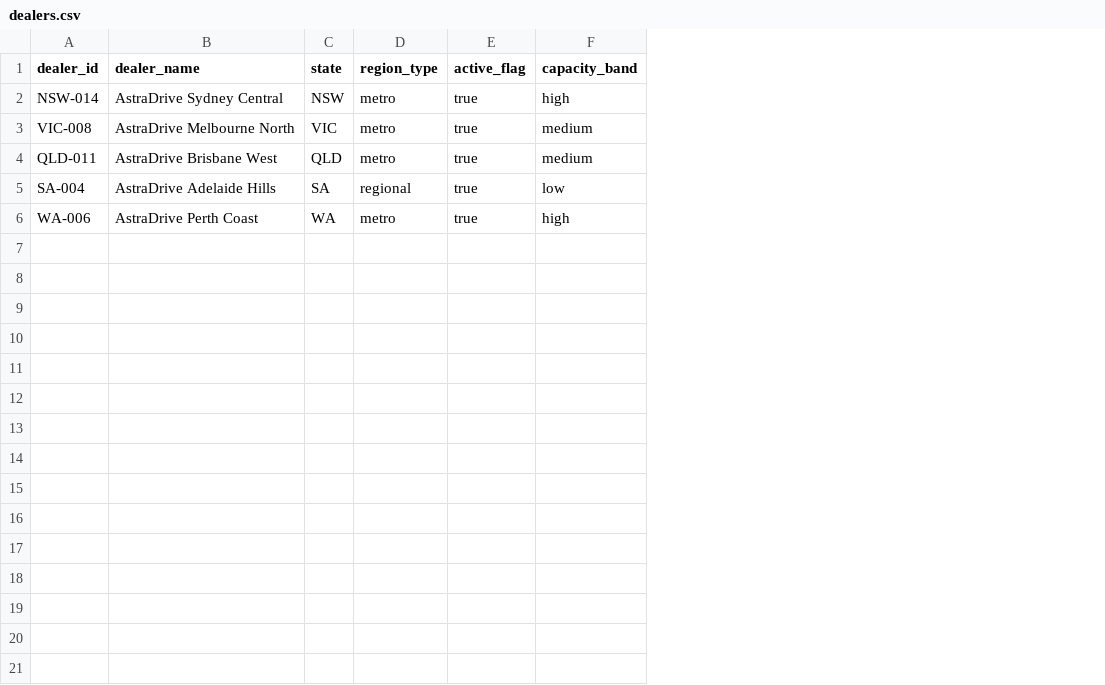
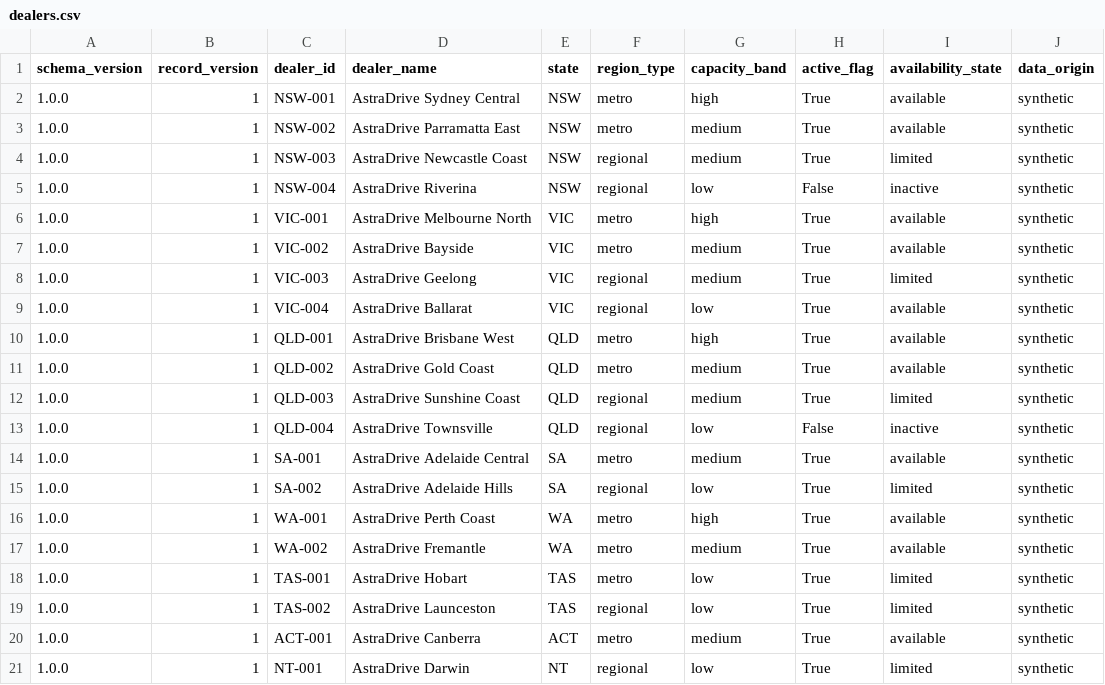
Before and after one commit to ozzy2438/drive-to-joy-automotive-analytics, a CSV file: dbt/seeds/dealers.csv, drawn as a sheet; removed rows and columns are numbered as before the commit, all else as after; the diff names each change by its address in the sheet, - before the commit and + after, or states it on an @@ line.

```diff
--- a/dbt/seeds/dealers.csv
+++ b/dbt/seeds/dealers.csv
+column A (schema_version), row 2: 1.0.0; row 7: 1.0.0; row 11: 1.0.0; rows 15-16: 1.0.0 | 1.0.0
+column B (record_version), row 2: 1; row 7: 1; row 11: 1; rows 15-16: 1 | 1
-column E (active_flag), rows 2-6: all true
+column H (active_flag), row 2: True; row 7: True; row 11: True; rows 15-16: True | True
+column I (availability_state), row 2: available; row 7: available; row 11: available; rows 15-16: limited | available
+column J (data_origin), row 2: synthetic; row 7: synthetic; row 11: synthetic; rows 15-16: synthetic | synthetic
-C2 (dealer_id): NSW-014
+C2 (dealer_id): NSW-001
+row 3: 1.0.0 | 1 | NSW-002 | AstraDrive Parramatta East | NSW | metro | medium | True | available | synthetic
+row 4: 1.0.0 | 1 | NSW-003 | AstraDrive Newcastle Coast | NSW | regional | medium | True | limited | synthetic
+row 5: 1.0.0 | 1 | NSW-004 | AstraDrive Riverina | NSW | regional | low | False | inactive | synthetic
+row 6: 1.0.0 | 1 | VIC-001 | AstraDrive Melbourne North | VIC | metro | high | True | available | synthetic
-C7 (dealer_id): VIC-008
+C7 (dealer_id): VIC-002
-D7 (dealer_name): AstraDrive Melbourne North
+D7 (dealer_name): AstraDrive Bayside
+row 8: 1.0.0 | 1 | VIC-003 | AstraDrive Geelong | VIC | regional | medium | True | limited | synthetic
+row 9: 1.0.0 | 1 | VIC-004 | AstraDrive Ballarat | VIC | regional | low | True | available | synthetic
+row 10: 1.0.0 | 1 | QLD-001 | AstraDrive Brisbane West | QLD | metro | high | True | available | synthetic
-C11 (dealer_id): QLD-011
+C11 (dealer_id): QLD-002
-D11 (dealer_name): AstraDrive Brisbane West
+D11 (dealer_name): AstraDrive Gold Coast
+row 12: 1.0.0 | 1 | QLD-003 | AstraDrive Sunshine Coast | QLD | regional | medium | True | limited | synthetic
+row 13: 1.0.0 | 1 | QLD-004 | AstraDrive Townsville | QLD | regional | low | False | inactive | synthetic
+row 14: 1.0.0 | 1 | SA-001 | AstraDrive Adelaide Central | SA | metro | medium | True | available | synthetic
-C15 (dealer_id): SA-004
+C15 (dealer_id): SA-002
-C16 (dealer_id): WA-006
+C16 (dealer_id): WA-001
+row 17: 1.0.0 | 1 | WA-002 | AstraDrive Fremantle | WA | metro | medium | True | available | synthetic
+row 18: 1.0.0 | 1 | TAS-001 | AstraDrive Hobart | TAS | metro | low | True | limited | synthetic
+row 19: 1.0.0 | 1 | TAS-002 | AstraDrive Launceston | TAS | regional | low | True | limited | synthetic
+row 20: 1.0.0 | 1 | ACT-001 | AstraDrive Canberra | ACT | metro | medium | True | available | synthetic
+row 21: 1.0.0 | 1 | NT-001 | AstraDrive Darwin | NT | regional | low | True | limited | synthetic
```
Also changed, not shown: dbt/seeds/experiment_registry.csv, dbt/seeds/vehicle_catalogue.csv, 53 other files.
